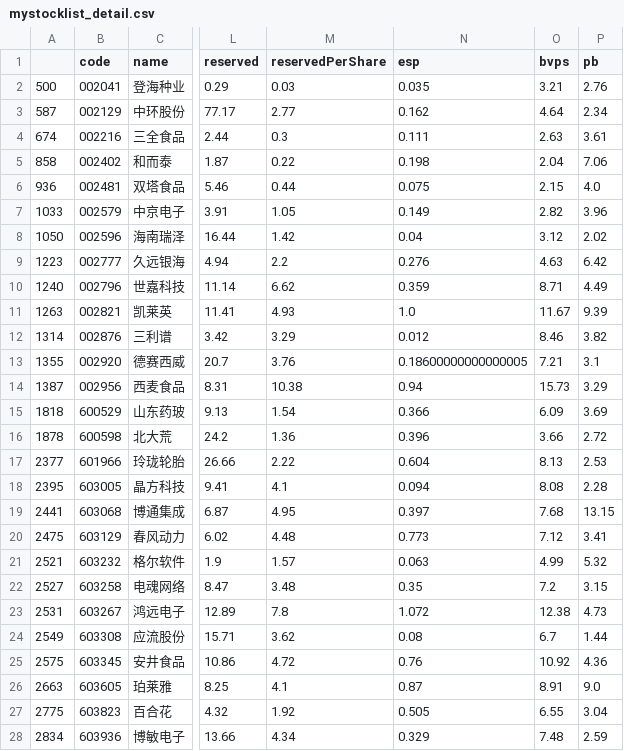
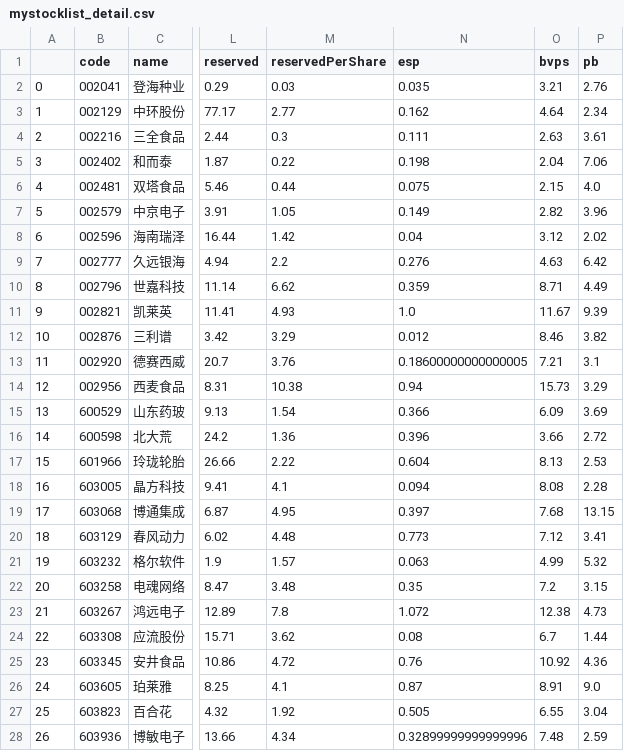
Before and after one commit to zqweng/stock, a CSV file: mystocklist_detail.csv, drawn as a sheet; only a part is shown, gaps mark what is left out; the diff covers the shown part only; the diff names each change by its address in the sheet, - before the commit and + after, or states it on an @@ line.

```diff
--- a/mystocklist_detail.csv
+++ b/mystocklist_detail.csv
-A2: 500
+A2: 0
-A3: 587
+A3: 1
-A4: 674
+A4: 2
-A5: 858
+A5: 3
-A6: 936
+A6: 4
-A7: 1033
+A7: 5
-A8: 1050
+A8: 6
-A9: 1223
+A9: 7
-A10: 1240
+A10: 8
-A11: 1263
+A11: 9
-A12: 1314
+A12: 10
-A13: 1355
+A13: 11
-A14: 1387
+A14: 12
-A15: 1818
+A15: 13
-A16: 1878
+A16: 14
-A17: 2377
+A17: 15
-A18: 2395
+A18: 16
-A19: 2441
+A19: 17
-A20: 2475
+A20: 18
-A21: 2521
+A21: 19
-A22: 2527
+A22: 20
-A23: 2531
+A23: 21
-A24: 2549
+A24: 22
-A25: 2575
+A25: 23
-A26: 2663
+A26: 24
-A27: 2775
+A27: 25
-A28: 2834
+A28: 26
-N28 (esp): 0.329
+N28 (esp): 0.32899999999999996
```
Also changed, not shown: 3 added rows and 22 edited cells elsewhere in this file, monitor.csv, 18 other files.
